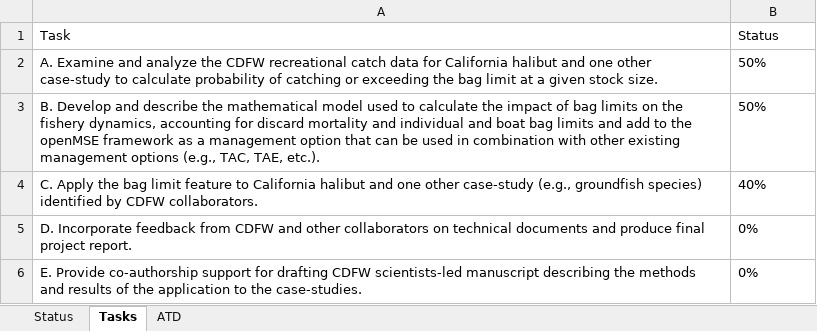
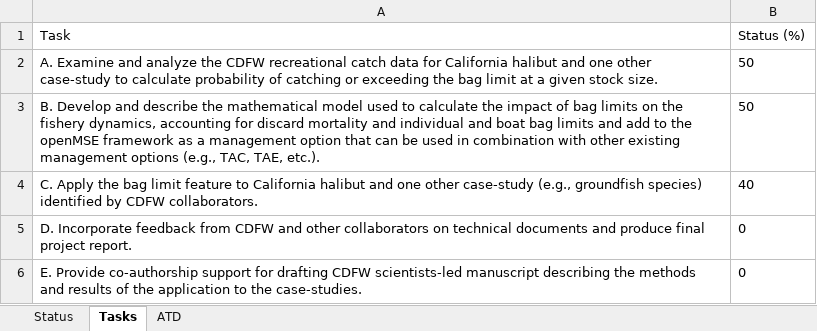
Before and after one commit to Blue-Matter/CaliBL, an Excel workbook: docs/Project_Info/Status Assumptions To Do.xlsx, sheet Tasks, drawn as a sheet; values as stored, in another font and other column widths than the file's, no borders; the diff names each change by its address in the sheet, - before the commit and + after, or states it on an @@ line.

```diff
--- a/docs/Project_Info/Status Assumptions To Do.xlsx (sheet Tasks)
+++ b/docs/Project_Info/Status Assumptions To Do.xlsx (sheet Tasks)
-B1: Status
+B1: Status (%)
-B2:B3 (Status (%)): 50%
+B2:B3 (Status (%)): 50
-B4 (Status (%)): 40%
+B4 (Status (%)): 40
-B5:B6 (Status (%)): 0%
+B5:B6 (Status (%)): 0
```
Also changed, not shown: sheet Status, 3 other files.
